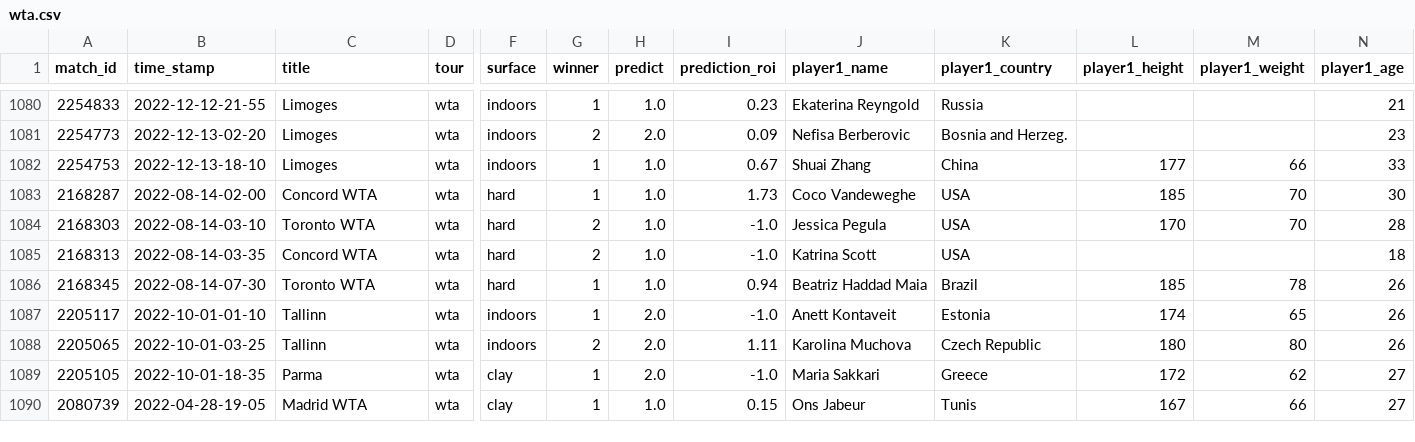
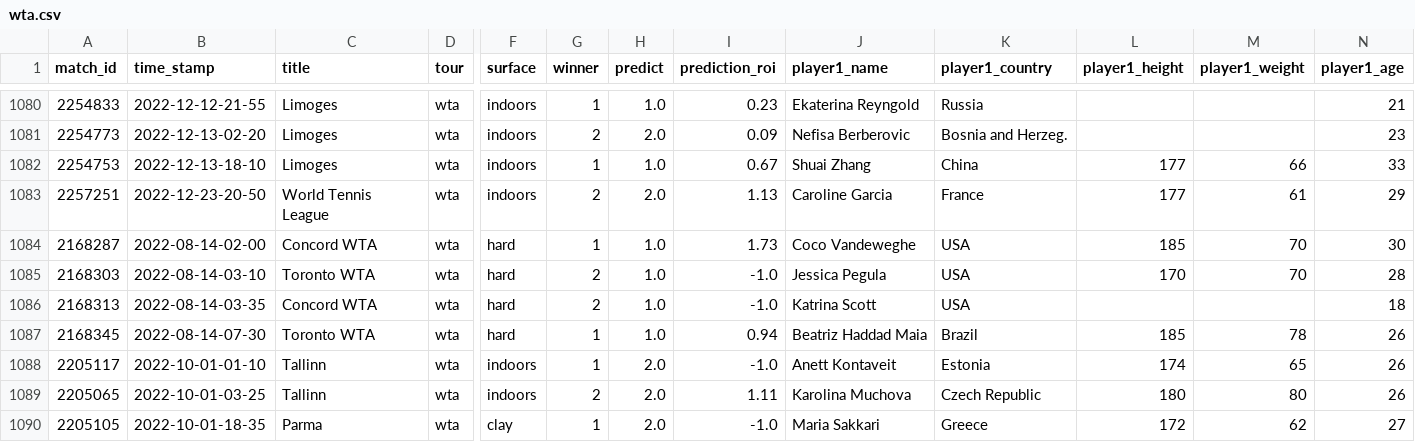
Before and after one commit to ebijun1007/tennis_all_tour_scraper, a CSV file: wta.csv, drawn as a sheet; only a part is shown, gaps mark what is left out; the shorter side is filled out with more unchanged rows; rows hold the shown columns only; the diff names each change by its address in the sheet, - before the commit and + after, or states it on an @@ line.

Commit message:
Update Match Schedules

```diff
--- a/wta.csv
+++ b/wta.csv
+row 1083: 2257251 | 2022-12-23-20-50 | World Tennis League | wta | indoors | 2 | 2.0 | 1.13 | Caroline Garcia | France | 177 | 61 | 29
```
Also changed, not shown: data/next_48_hours_match.csv, 3 other files.
